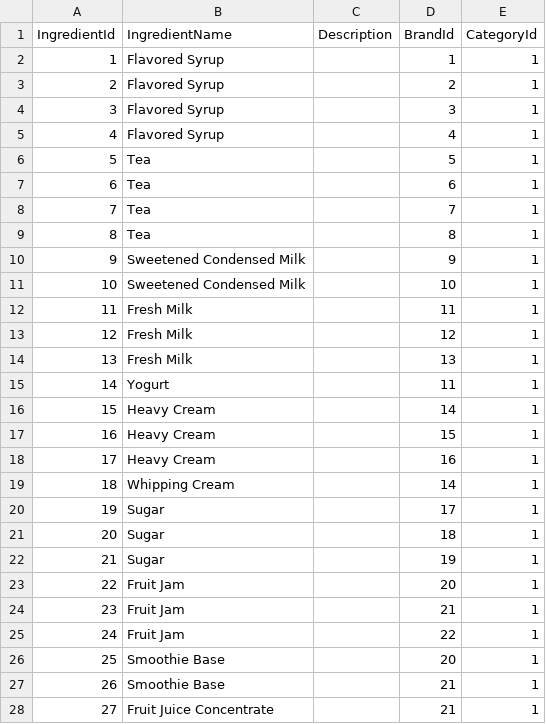
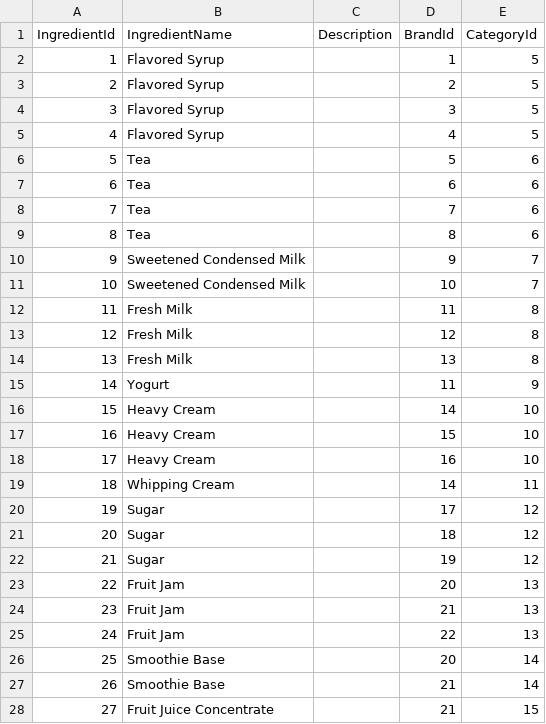
Before and after one commit to LainHash/CoffeeShop003, a CSV file: CoffeeShop.Infrastructure/Persistence/Seed/Data/IngredientData.csv, drawn as a sheet; only a part is shown; the diff covers the shown part only.

```diff
--- a/CoffeeShop.Infrastructure/Persistence/Seed/Data/IngredientData.csv
+++ b/CoffeeShop.Infrastructure/Persistence/Seed/Data/IngredientData.csv
@@ -1,28 +1,28 @@
 IngredientId,IngredientName,Description,BrandId,CategoryId
-1,Flavored Syrup,,1,1
-2,Flavored Syrup,,2,1
-3,Flavored Syrup,,3,1
-4,Flavored Syrup,,4,1
-5,Tea,,5,1
-6,Tea,,6,1
-7,Tea,,7,1
-8,Tea,,8,1
-9,Sweetened Condensed Milk,,9,1
-10,Sweetened Condensed Milk,,10,1
-11,Fresh Milk,,11,1
-12,Fresh Milk,,12,1
-13,Fresh Milk,,13,1
-14,Yogurt,,11,1
-15,Heavy Cream,,14,1
-16,Heavy Cream,,15,1
-17,Heavy Cream,,16,1
-18,Whipping Cream,,14,1
-19,Sugar,,17,1
-20,Sugar,,18,1
-21,Sugar,,19,1
-22,Fruit Jam,,20,1
-23,Fruit Jam,,21,1
-24,Fruit Jam,,22,1
-25,Smoothie Base,,20,1
-26,Smoothie Base,,21,1
-27,Fruit Juice Concentrate,,21,1
+1,Flavored Syrup,,1,5
+2,Flavored Syrup,,2,5
+3,Flavored Syrup,,3,5
+4,Flavored Syrup,,4,5
+5,Tea,,5,6
+6,Tea,,6,6
+7,Tea,,7,6
+8,Tea,,8,6
+9,Sweetened Condensed Milk,,9,7
+10,Sweetened Condensed Milk,,10,7
+11,Fresh Milk,,11,8
+12,Fresh Milk,,12,8
+13,Fresh Milk,,13,8
+14,Yogurt,,11,9
+15,Heavy Cream,,14,10
+16,Heavy Cream,,15,10
+17,Heavy Cream,,16,10
+18,Whipping Cream,,14,11
+19,Sugar,,17,12
+20,Sugar,,18,12
+21,Sugar,,19,12
+22,Fruit Jam,,20,13
+23,Fruit Jam,,21,13
+24,Fruit Jam,,22,13
+25,Smoothie Base,,20,14
+26,Smoothie Base,,21,14
+27,Fruit Juice Concentrate,,21,15
```
Also changed, not shown: 15 edited cells elsewhere in this file, CoffeeShop.Infrastructure/Persistence/Seed/Data/CategoryData.csv, 25 other files.
